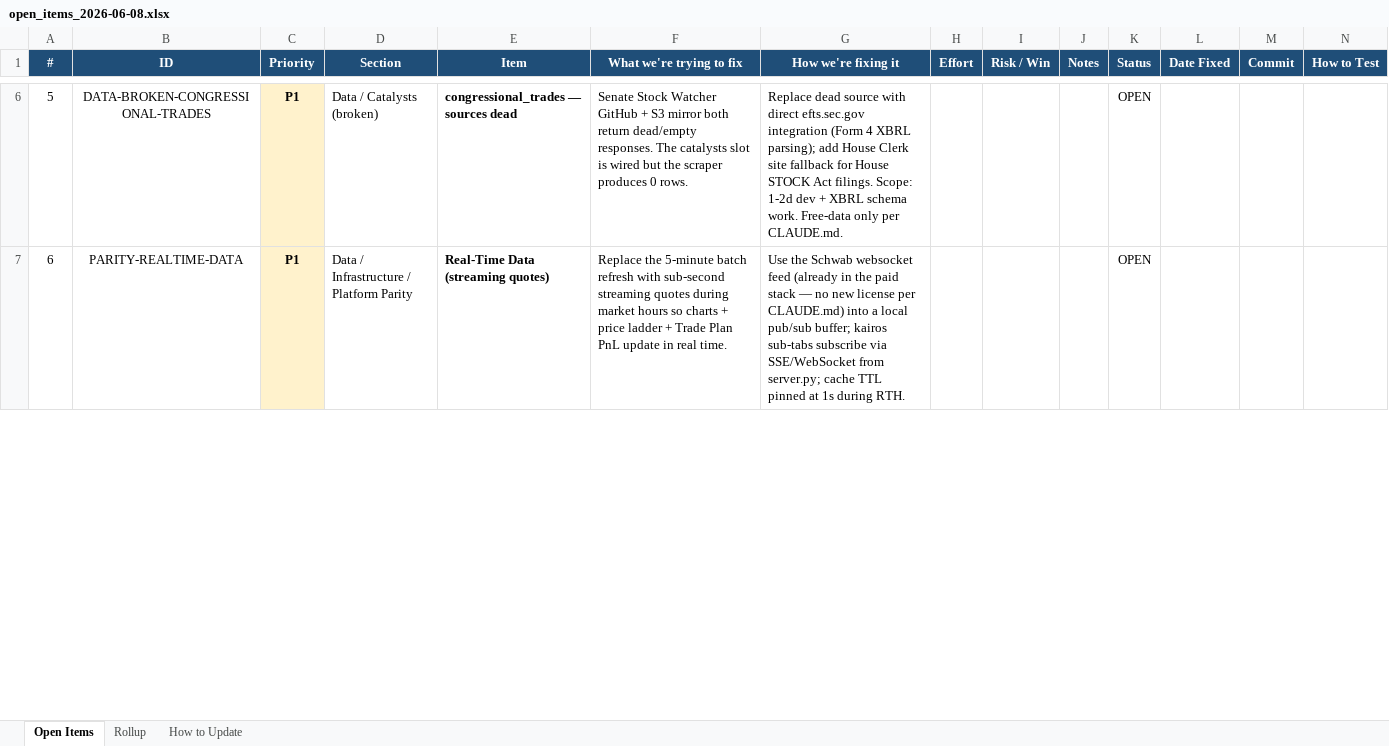
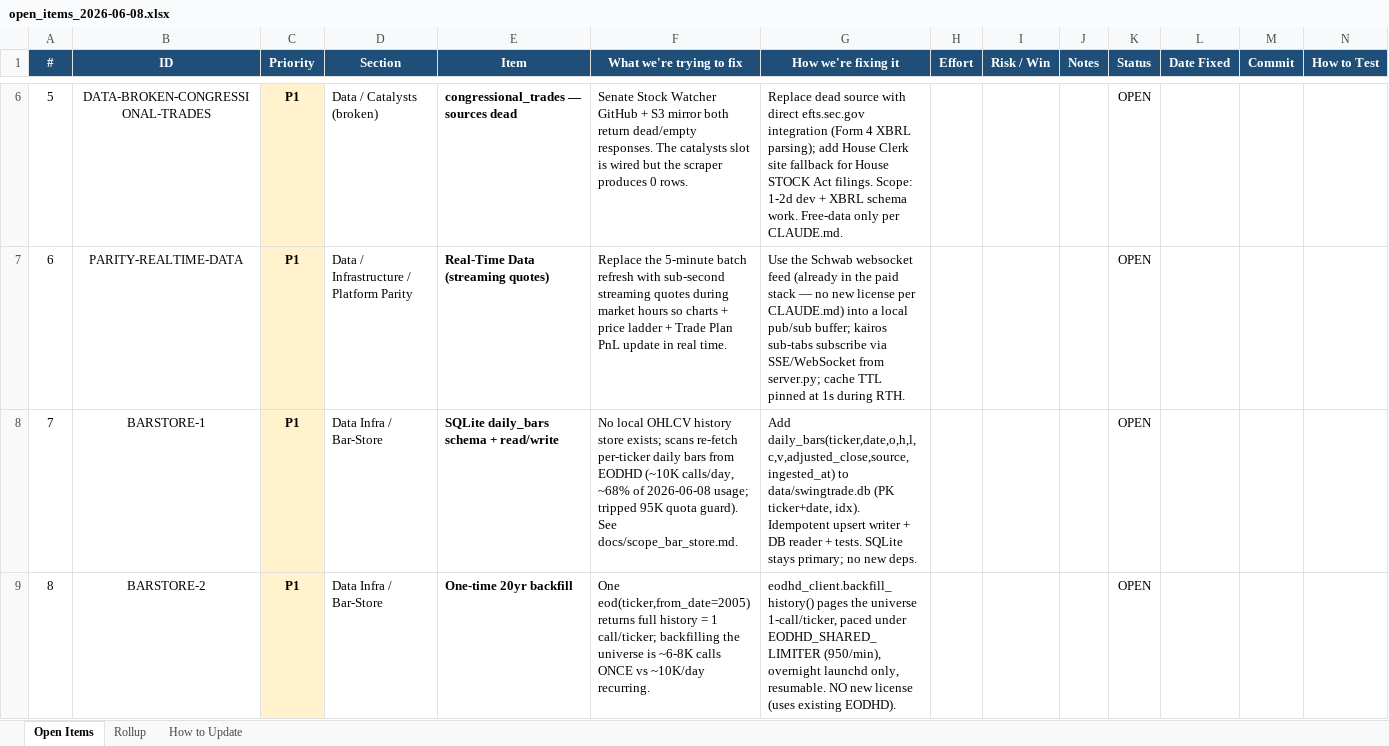
Before and after one commit to mystocktrades2024-sudo/BullVeda, an Excel workbook: cache/open_items_2026-06-08.xlsx, sheet Open Items, drawn as a sheet; only a part is shown, gaps mark what is left out; values as stored, in another font and other column widths than the file's, no borders; the diff covers the shown part only; the diff names each change by its address in the sheet, - before the commit and + after, or states it on an @@ line.

```diff
--- a/cache/open_items_2026-06-08.xlsx (sheet Open Items)
+++ b/cache/open_items_2026-06-08.xlsx (sheet Open Items)
+row 8: 7 | BARSTORE-1 | P1 | Data Infra / Bar-Store | SQLite daily_bars schema + read/write | No local OHLCV history store exists; scans re-fetch per-ticker daily bars from EODHD (~10K calls/day, ~68% of 2026-06-08 usage; tripped 95K quota guard). See docs/scope_bar_store.md. | Add daily_bars(ticker,date,o,h,l,c,v,adjusted_close,source,ingested_at) to data/swingtrade.db (PK ticker+date, idx). Idempotent upsert writer + DB reader + tests. SQLite stays primary; no new deps. |  |  |  | OPEN
+row 9: 8 | BARSTORE-2 | P1 | Data Infra / Bar-Store | One-time 20yr backfill | One eod(ticker,from_date=2005) returns full history = 1 call/ticker; backfilling the universe is ~6-8K calls ONCE vs ~10K/day recurring. | eodhd_client.backfill_history() pages the universe 1-call/ticker, paced under EODHD_SHARED_LIMITER (950/min), overnight launchd only, resumable. NO new license (uses existing EODHD). |  |  |  | OPEN
```
Also changed, not shown: 4 added rows and row numbers in column A elsewhere in this sheet, sheet Rollup, 2 other files.
